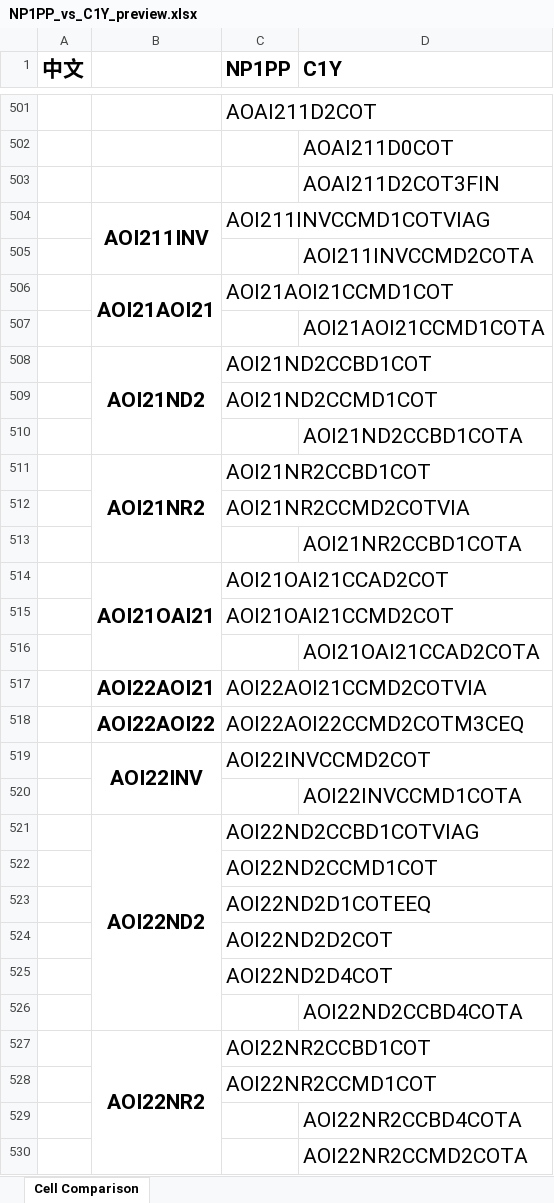
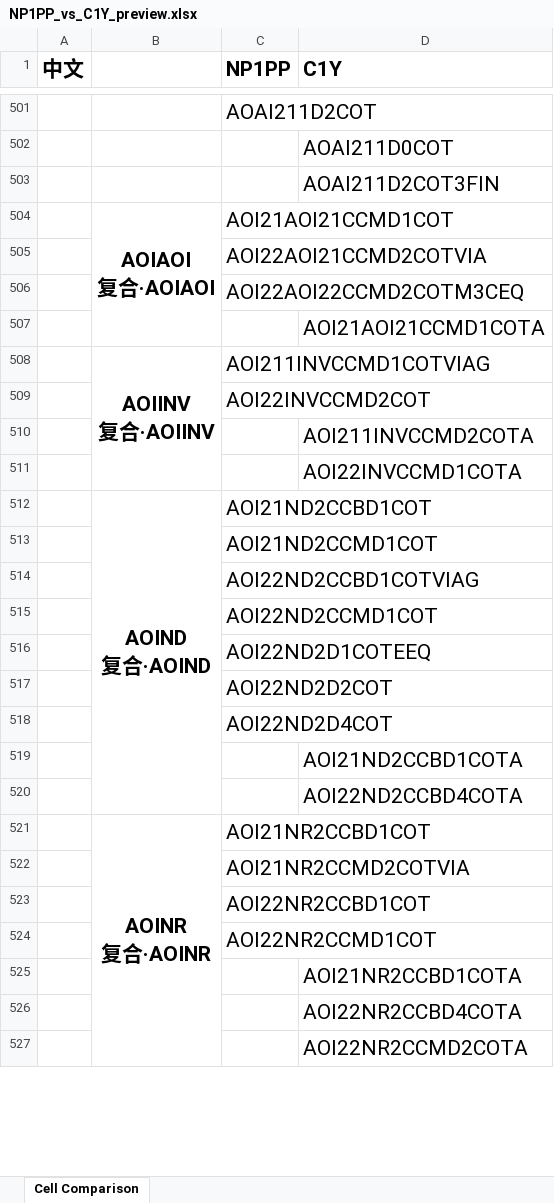
Before and after one commit to EsaLongs/lib-cell-compare, an Excel workbook: preview/NP1PP_vs_C1Y_preview.xlsx, sheet Cell Comparison, drawn as a sheet; only a part is shown, gaps mark what is left out; values as stored, in another font and other column widths than the file's, no borders; removed rows and columns are numbered as before the commit, all else as after; ↵ is a line break in a cell; the diff covers the shown part only; the diff names each change by its address in the sheet, - before the commit and + after, or states it on an @@ line.

```diff
--- a/preview/NP1PP_vs_C1Y_preview.xlsx (sheet Cell Comparison)
+++ b/preview/NP1PP_vs_C1Y_preview.xlsx (sheet Cell Comparison)
+row 504:  | AOIAOI ↵ 复合·AOIAOI | AOI21AOI21CCMD1COT
+row 505:  |  | AOI22AOI21CCMD2COTVIA
+row 506:  |  | AOI22AOI22CCMD2COTM3CEQ
-B508: AOI211INV
+B508: AOIINV ↵ 复合·AOIINV
+row 509:  |  | AOI22INVCCMD2COT
-row 506:  | AOI21AOI21 | AOI21AOI21CCMD1COT
@@ row 520 moved to row 511: AOI22INVCCMD1COTA @@
-B512: AOI21ND2
+B512: AOIND ↵ 复合·AOIND
-B508:B510 merged
+B512:B520 merged
-row 511:  | AOI21NR2 | AOI21NR2CCBD1COT
-C514 (NP1PP): AOI21NR2CCMD2COTVIA
+C514 (NP1PP): AOI22ND2CCBD1COTVIAG
-row 514:  | AOI21OAI21 | AOI21OAI21CCAD2COT
@@ row 515 moved to row 529: AOI21OAI21CCMD2COT @@
@@ row 516 moved to row 532: AOI21OAI21CCAD2COTA @@
-row 517:  | AOI22AOI21 | AOI22AOI21CCMD2COTVIA
-row 518:  | AOI22AOI22 | AOI22AOI22CCMD2COTM3CEQ
-row 519:  | AOI22INV | AOI22INVCCMD2COT
-row 521:  | AOI22ND2 | AOI22ND2CCBD1COTVIAG
@@ row 510 moved to row 519: AOI21ND2CCBD1COTA @@
-row 527:  | AOI22NR2 | AOI22NR2CCBD1COT
+row 521:  | AOINR ↵ 复合·AOINR | AOI21NR2CCBD1COT
+row 522:  |  | AOI21NR2CCMD2COTVIA
+row 523:  |  | AOI22NR2CCBD1COT
@@ row 513 moved to row 525: AOI21NR2CCBD1COTA @@
```
Also changed, not shown: 35 added rows, 34 removed rows, 26 moved rows, 60 edited cells and merged cells elsewhere in this sheet, 1 other file.
